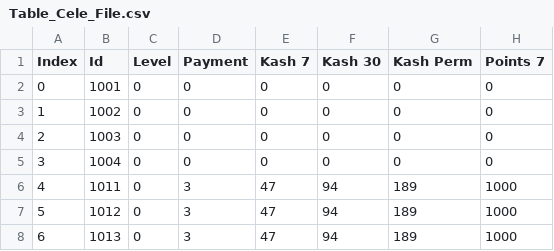
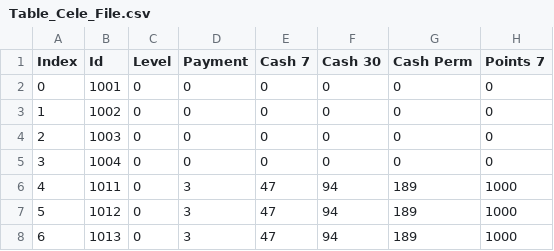
Before and after one commit to neikeq/KicksEmu, a CSV file: data/table/Table_Cele_File.csv, drawn as a sheet; only a part is shown; the diff names each change by its address in the sheet, - before the commit and + after, or states it on an @@ line.

Commit message:
Some typos/access modifications.

```diff
--- a/data/table/Table_Cele_File.csv
+++ b/data/table/Table_Cele_File.csv
-E1: Kash 7
+E1: Cash 7
-F1: Kash 30
+F1: Cash 30
-G1: Kash Perm
+G1: Cash Perm
```
Also changed, not shown: data/table/Table_Item_File.csv, data/table/Table_Learn_File.csv, 55 other files.
